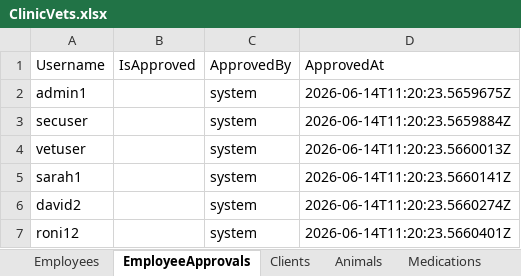
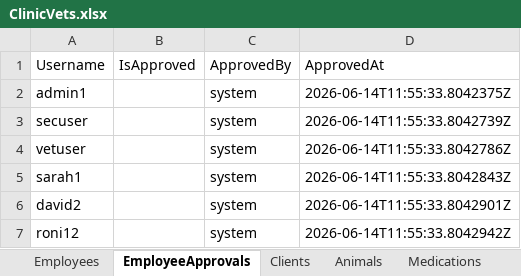
Before and after one commit to jassar8/ClinicVets, an Excel workbook: Source/Data/ClinicVets.xlsx, sheet EmployeeApprovals, drawn as a sheet; values as stored, in another font and other column widths than the file's, no borders; the diff names each change by its address in the sheet, - before the commit and + after, or states it on an @@ line.

```diff
--- a/Source/Data/ClinicVets.xlsx (sheet EmployeeApprovals)
+++ b/Source/Data/ClinicVets.xlsx (sheet EmployeeApprovals)
-D2 (ApprovedAt): 2026-06-14T11:20:23.5659675Z
+D2 (ApprovedAt): 2026-06-14T11:55:33.8042375Z
-D3 (ApprovedAt): 2026-06-14T11:20:23.5659884Z
+D3 (ApprovedAt): 2026-06-14T11:55:33.8042739Z
-D4 (ApprovedAt): 2026-06-14T11:20:23.5660013Z
+D4 (ApprovedAt): 2026-06-14T11:55:33.8042786Z
-D5 (ApprovedAt): 2026-06-14T11:20:23.5660141Z
+D5 (ApprovedAt): 2026-06-14T11:55:33.8042843Z
-D6 (ApprovedAt): 2026-06-14T11:20:23.5660274Z
+D6 (ApprovedAt): 2026-06-14T11:55:33.8042901Z
-D7 (ApprovedAt): 2026-06-14T11:20:23.5660401Z
+D7 (ApprovedAt): 2026-06-14T11:55:33.8042942Z
```
Also changed, not shown: 5 other files.
